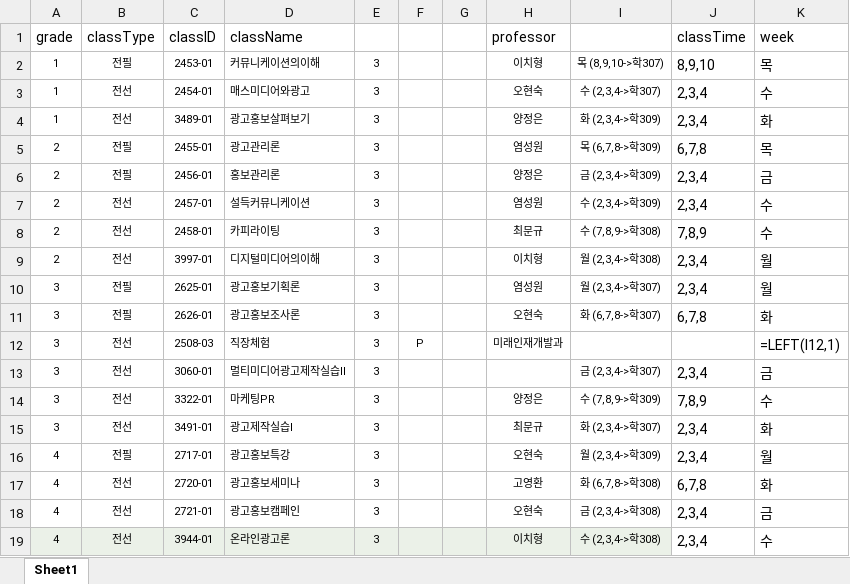
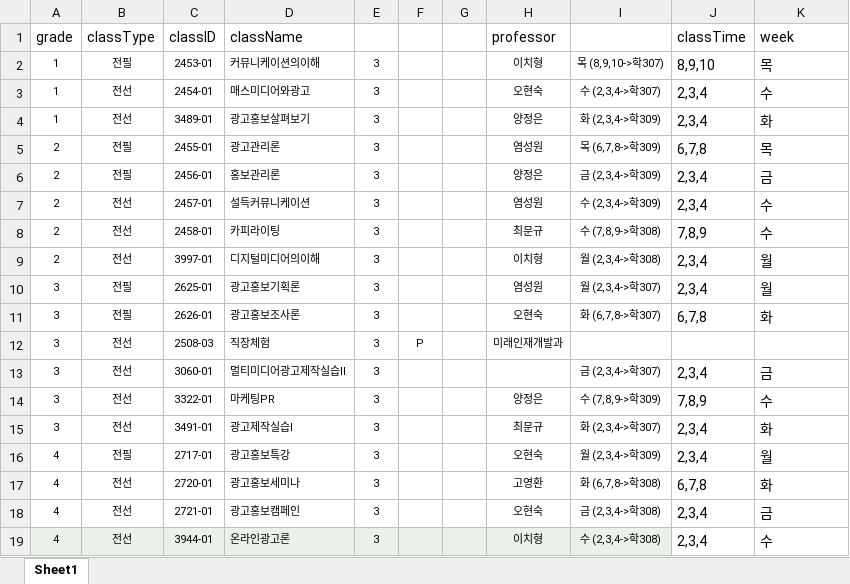
Before and after one commit to ByunJaeSeok/ptuTest, an Excel workbook: db/advertisingCreation.xlsx, sheet Sheet1, drawn as a sheet; values as stored, in another font and other column widths than the file's, no borders; formulas without a stored value are shown as written; the diff names each change by its address in the sheet, - before the commit and + after, or states it on an @@ line.

```diff
--- a/db/advertisingCreation.xlsx (sheet Sheet1)
+++ b/db/advertisingCreation.xlsx (sheet Sheet1)
-K12 (week): =LEFT(I12,1)
+K12 (week): (empty)
```
Also changed, not shown: db/music.xlsx, db/options.xlsx, 31 other files.
